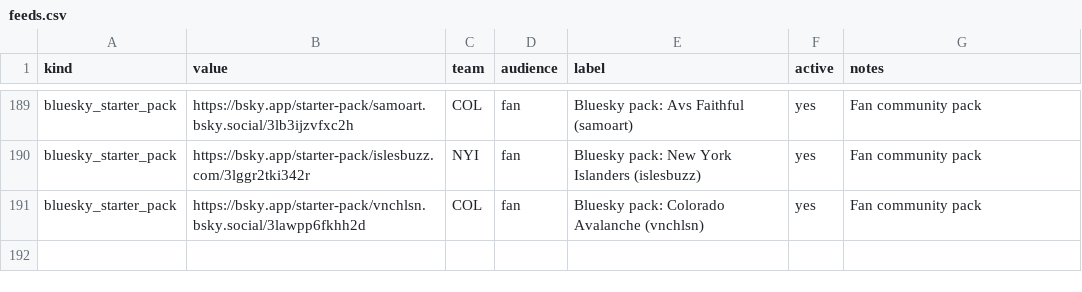
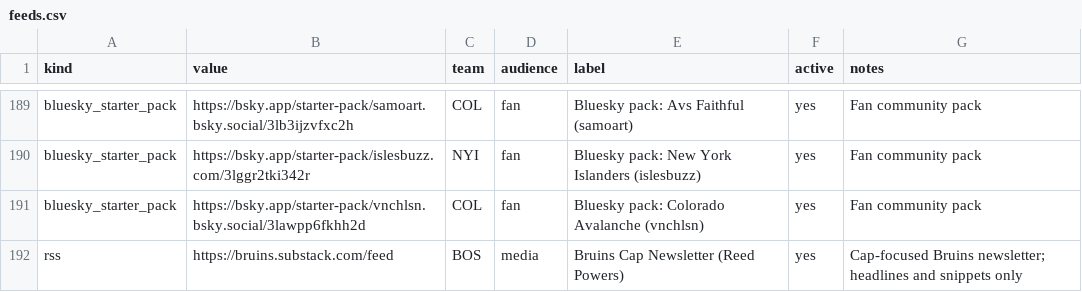
Before and after one commit to blead021/hockey-intel-hub, a CSV file: pipeline/sentiment/feeds.csv, drawn as a sheet; only a part is shown, gaps mark what is left out; the diff names each change by its address in the sheet, - before the commit and + after, or states it on an @@ line.

```diff
--- a/pipeline/sentiment/feeds.csv
+++ b/pipeline/sentiment/feeds.csv
+row 192: rss | https://bruins.substack.com/feed | BOS | media | Bruins Cap Newsletter (Reed Powers) | yes | Cap-focused Bruins newsletter; headlines and snippets only
```
